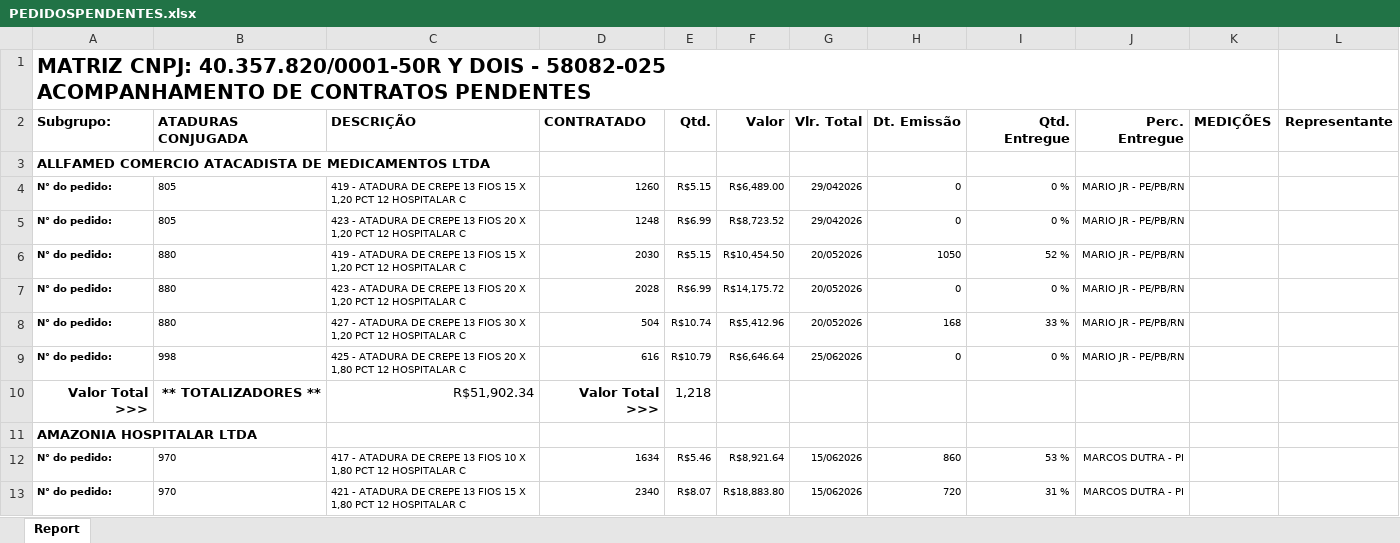
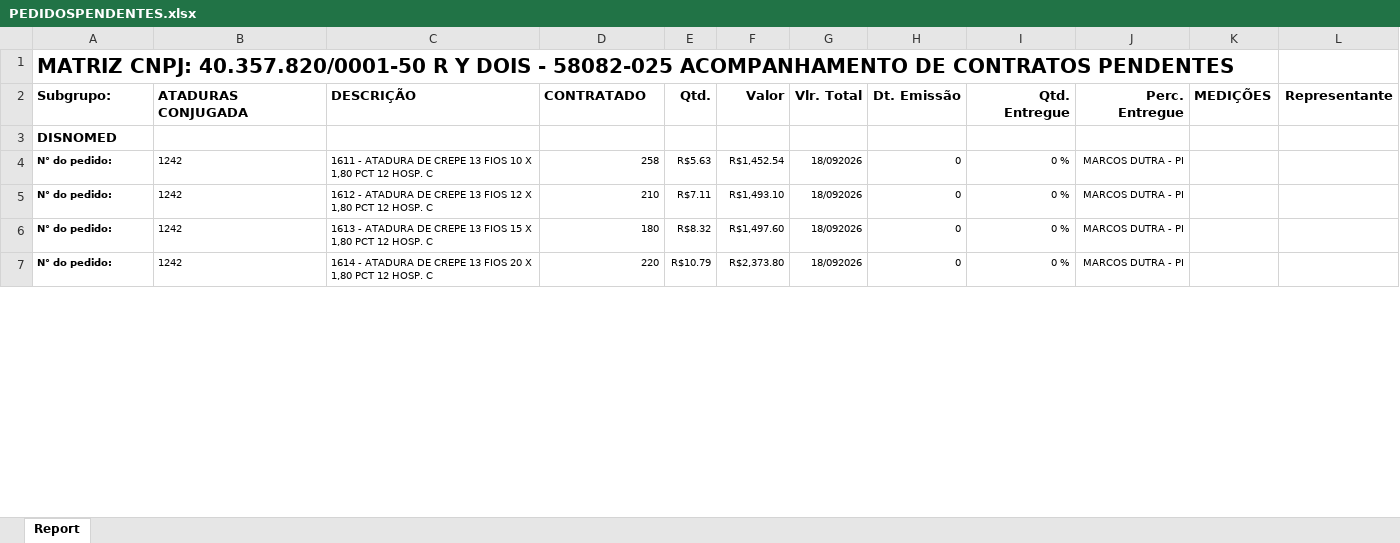
Before and after one commit to fabiosilvavendas-byte/CRM_Medtextil, an Excel workbook: DADOS/PEDIDOSPENDENTES.xlsx, sheet Report, drawn as a sheet; only a part is shown; values as stored, in another font and other column widths than the file's, no borders; removed rows and columns are numbered as before the commit, all else as after; the diff covers the shown part only; the diff names each change by its address in the sheet, - before the commit and + after, or states it on an @@ line.

```diff
--- a/DADOS/PEDIDOSPENDENTES.xlsx (sheet Report)
+++ b/DADOS/PEDIDOSPENDENTES.xlsx (sheet Report)
-A1: MATRIZ CNPJ: 40.357.820/0001-50R Y DOIS…
+A1: MATRIZ CNPJ: 40.357.820/0001-50 R Y DOIS…
-A3: ALLFAMED COMERCIO ATACADISTA DE MEDICAMENTOS LTDA
+A3: DISNOMED
-B4:B5: 805
+B4:B5: 1242
-C4: 419 - ATADURA DE CREPE 13 FIOS 15 X 1,20 PCT 12 HOSPITALAR C
+C4: 1611 - ATADURA DE CREPE 13 FIOS 10 X 1,80 PCT 12 HOSP. C
-D4: 1260
+D4: 258
-E4: R$5.15
+E4: R$5.63
-F4: R$6,489.00
+F4: R$1,452.54
-G4:G5: 29/042026
+G4:G5: 18/092026
-J4:J5: MARIO JR - PE/PB/RN
+J4:J5: MARCOS DUTRA - PI
-C5: 423 - ATADURA DE CREPE 13 FIOS 20 X 1,20 PCT 12 HOSPITALAR C
+C5: 1612 - ATADURA DE CREPE 13 FIOS 12 X 1,80 PCT 12 HOSP. C
-D5: 1248
+D5: 210
-E5: R$6.99
+E5: R$7.11
-F5: R$8,723.52
+F5: R$1,493.10
-row 6: N° do pedido: | 880 | 419 - ATADURA DE CREPE 13 FIOS 15 X 1,20 PCT 12 HOSPITALAR C | 2030 | R$5.15 | R$10,454.50 | 20/052026 | 1050 | 52 % | MARIO JR - PE/PB/RN
-B6: 880
+B6: 1242
-C6: 423 - ATADURA DE CREPE 13 FIOS 20 X 1,20 PCT 12 HOSPITALAR C
+C6: 1613 - ATADURA DE CREPE 13 FIOS 15 X 1,80 PCT 12 HOSP. C
-D6: 2028
+D6: 180
-E6: R$6.99
+E6: R$8.32
-F6: R$14,175.72
+F6: R$1,497.60
-G6: 20/052026
+G6: 18/092026
-J6: MARIO JR - PE/PB/RN
+J6: MARCOS DUTRA - PI
-row 8: N° do pedido: | 880 | 427 - ATADURA DE CREPE 13 FIOS 30 X 1,20 PCT 12 HOSPITALAR C | 504 | R$10.74 | R$5,412.96 | 20/052026 | 168 | 33 % | MARIO JR - PE/PB/RN
-B7: 998
+B7: 1242
-C7: 425 - ATADURA DE CREPE 13 FIOS 20 X 1,80 PCT 12 HOSPITALAR C
+C7: 1614 - ATADURA DE CREPE 13 FIOS 20 X 1,80 PCT 12 HOSP. C
-D7: 616
+D7: 220
-F7: R$6,646.64
+F7: R$2,373.80
-G7: 25/062026
+G7: 18/092026
-J7: MARIO JR - PE/PB/RN
+J7: MARCOS DUTRA - PI
-row 10: Valor Total >>> | ** TOTALIZADORES ** | R$51,902.34 | Valor Total >>> | 1,218
-row 11: AMAZONIA HOSPITALAR LTDA
-row 12: N° do pedido: | 970 | 417 - ATADURA DE CREPE 13 FIOS 10 X 1,80 PCT 12 HOSPITALAR C | 1634 | R$5.46 | R$8,921.64 | 15/062026 | 860 | 53 % | MARCOS DUTRA - PI
-row 13: N° do pedido: | 970 | 421 - ATADURA DE CREPE 13 FIOS 15 X 1,80 PCT 12 HOSPITALAR C | 2340 | R$8.07 | R$18,883.80 | 15/062026 | 720 | 31 % | MARCOS DUTRA - PI
```
Also changed, not shown: 56 added rows, 112 removed rows, 2 moved rows, 304 edited cells and cell formats elsewhere in this sheet, DADOS/CONSULTA_VENDEDORES.xlsx, DADOS/XLSX_Grid_CONTRATO CONSULTA.xlsx, 5 other files.
